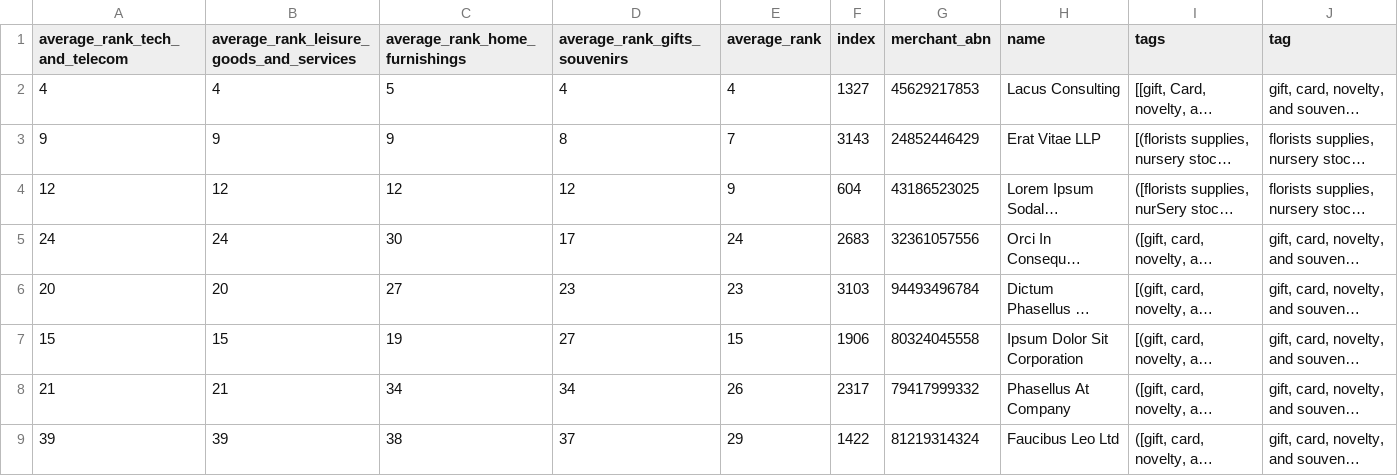
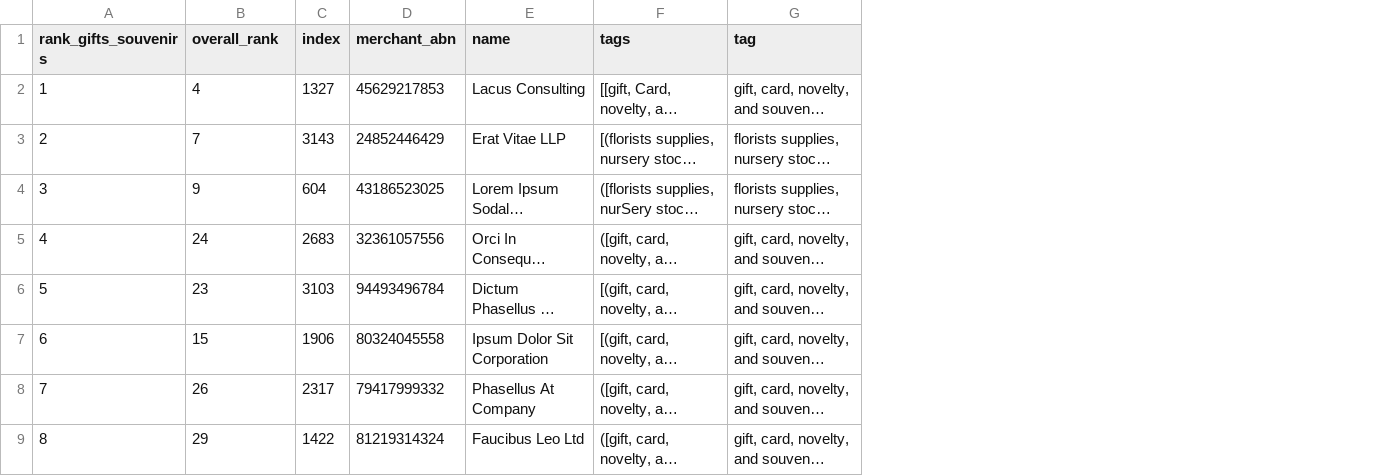
Before and after one commit to MAST30034-Applied-Data-Science/generic-buy-now-pay-later-project-group-19, a CSV file: ranking/top-10-gifts souvenirs.csv, drawn as a sheet; only a part is shown; long unchanged cells end in …; removed rows and columns are numbered as before the commit, all else as after; the diff names each change by its address in the sheet, - before the commit and + after, or states it on an @@ line.

```diff
--- a/ranking/top-10-gifts souvenirs.csv
+++ b/ranking/top-10-gifts souvenirs.csv
-column A (average_rank_tech_and_telecom), rows 2-9: 4 | 9 | 12 | 24 | 20 | 15 | 21 | 39
-column B, rows 1-9: average_rank_leisure_goods_and_services | 4 | 9 | 12 | 24 | 20 | 15 | 21 | 39
-column C (average_rank_home_furnishings), rows 2-9: 5 | 9 | 12 | 30 | 27 | 19 | 34 | 38
-column D (average_rank_gifts_souvenirs), rows 2-9: 4 | 8 | 12 | 17 | 23 | 27 | 34 | 37
+column A (rank_gifts_souvenirs), rows 2-9: 1 | 2 | 3 | 4 | 5 | 6 | 7 | 8
-B1: average_rank
+B1: overall_rank
```
Also changed, not shown: ranking/top-10-home furnishings.csv, ranking/top-10-leisure goods and services.csv, 5 other files.
